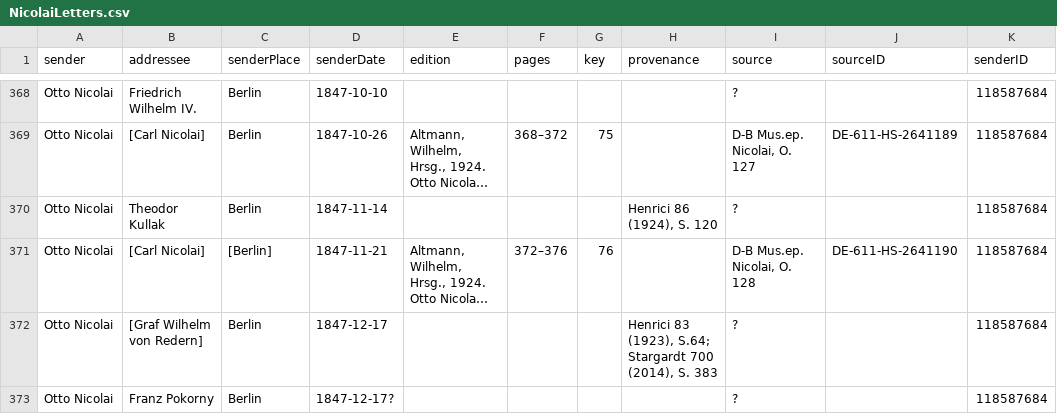
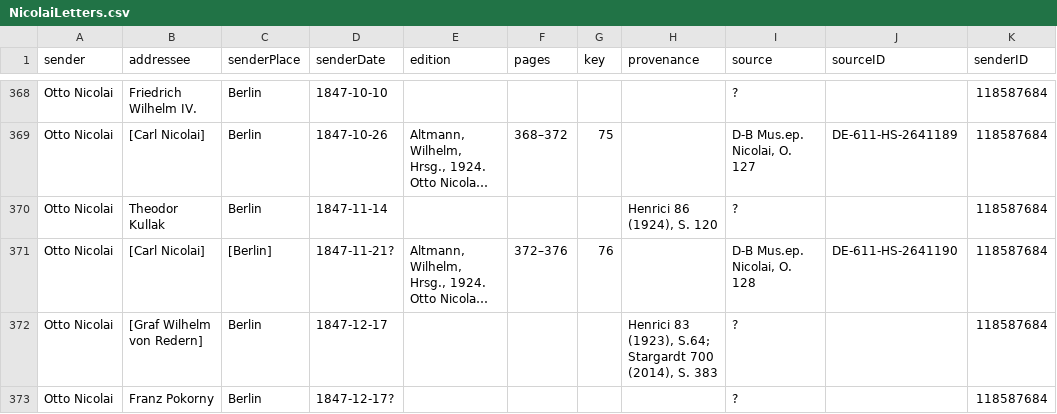
Before and after one commit to rettinghaus/NicolaiLetters, a CSV file: NicolaiLetters.csv, drawn as a sheet; only a part is shown, gaps mark what is left out; long unchanged cells end in …; the diff names each change by its address in the sheet, - before the commit and + after, or states it on an @@ line.

Commit message:
fixed date

```diff
--- a/NicolaiLetters.csv
+++ b/NicolaiLetters.csv
-D371 (senderDate): 1847-11-21
+D371 (senderDate): 1847-11-21?
```
Also changed, not shown: 2 other files.
